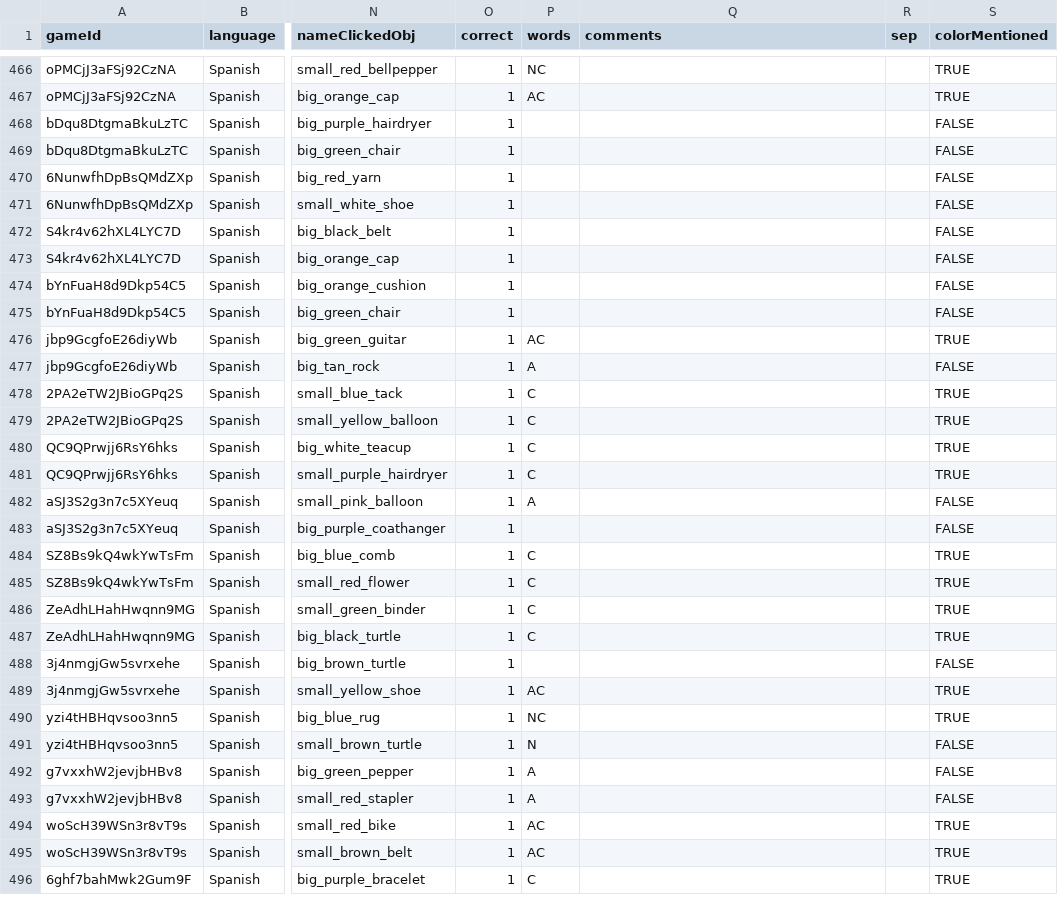
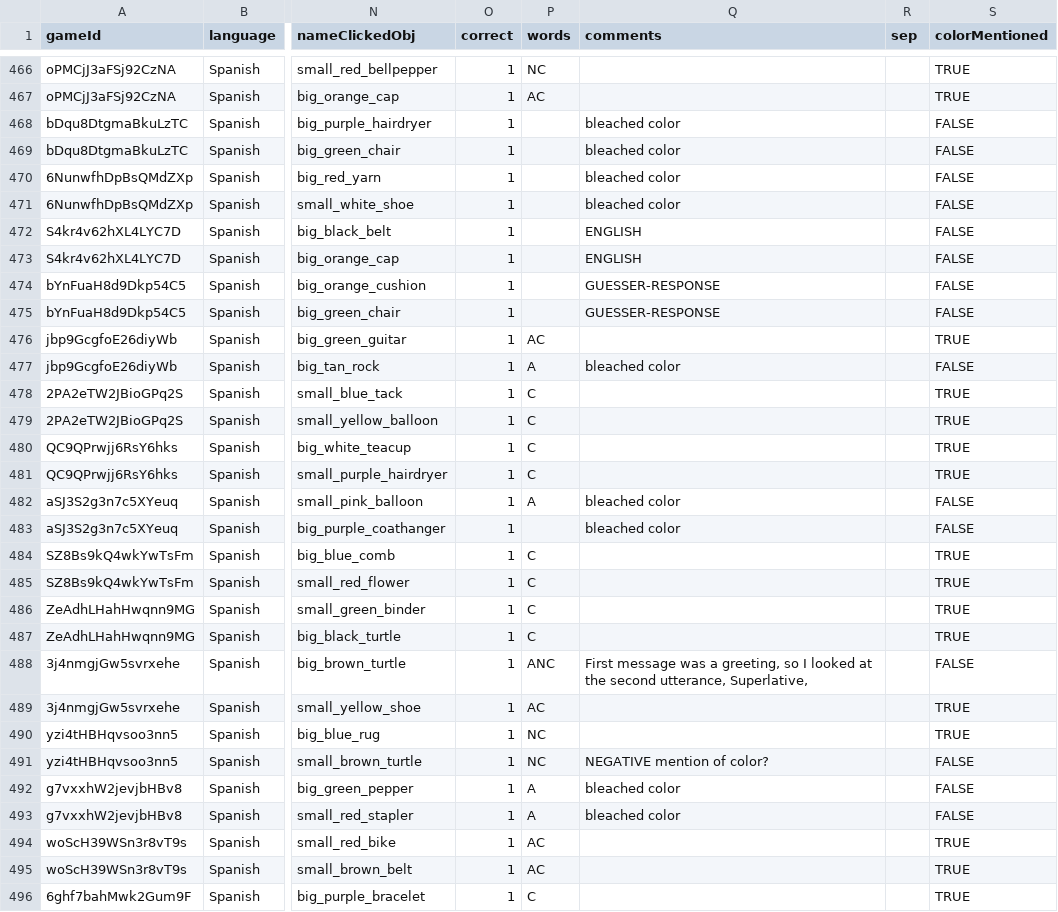
Before and after one commit to bwaldon/crossling_reference, a TSV file: data/SpanishMain/postManualTypoCorrection_part2.tsv, drawn as a sheet; only a part is shown, gaps mark what is left out; the diff covers the shown part only; the diff names each change by its address in the sheet, - before the commit and + after, or states it on an @@ line.

```diff
--- a/data/SpanishMain/postManualTypoCorrection_part2.tsv
+++ b/data/SpanishMain/postManualTypoCorrection_part2.tsv
-Q468:Q471 (comments): (empty)
+Q468:Q471 (comments): bleached color
-Q472:Q473 (comments): (empty)
+Q472:Q473 (comments): ENGLISH
-Q474:Q475 (comments): (empty)
+Q474:Q475 (comments): GUESSER-RESPONSE
-Q477 (comments): (empty)
+Q477 (comments): bleached color
-Q482:Q483 (comments): (empty)
+Q482:Q483 (comments): bleached color
-P488 (words): (empty)
+P488 (words): ANC
-Q488 (comments): (empty)
+Q488 (comments): First message was a greeting, so I looked at the second utterance, Superlative,
-P491 (words): N
+P491 (words): NC
-Q491 (comments): (empty)
+Q491 (comments): NEGATIVE mention of color?
-Q492:Q493 (comments): (empty)
+Q492:Q493 (comments): bleached color
```
Also changed, not shown: 51 edited cells elsewhere in this file, data/SpanishMain/bda_data.csv, data/SpanishMain/data_exp1.tsv, 1 other file.
